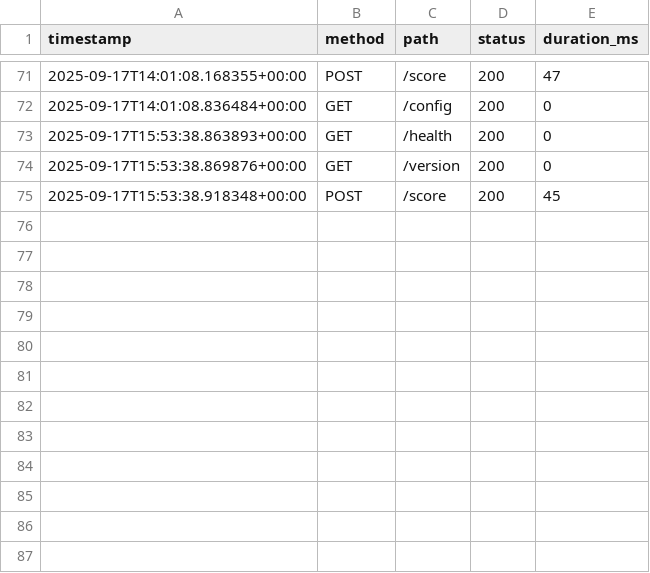
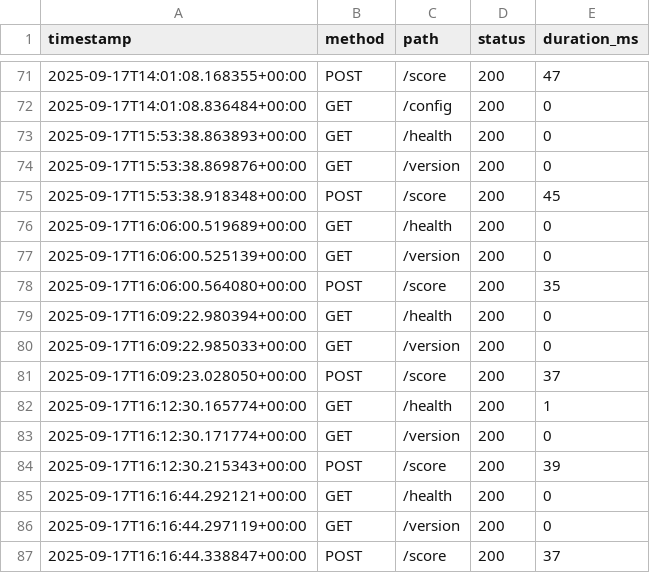
Before and after one commit to ohadbitton1/churn_ev, a CSV file: monitoring/metrics.csv, drawn as a sheet; only a part is shown, gaps mark what is left out.

```diff
--- a/monitoring/metrics.csv
+++ b/monitoring/metrics.csv
@@ -75 +75,13 @@ timestamp,method,path,status,duration_ms
 2025-09-17T15:53:38.918348+00:00,POST,/score,200,45
+2025-09-17T16:06:00.519689+00:00,GET,/health,200,0
+2025-09-17T16:06:00.525139+00:00,GET,/version,200,0
+2025-09-17T16:06:00.564080+00:00,POST,/score,200,35
+2025-09-17T16:09:22.980394+00:00,GET,/health,200,0
+2025-09-17T16:09:22.985033+00:00,GET,/version,200,0
+2025-09-17T16:09:23.028050+00:00,POST,/score,200,37
+2025-09-17T16:12:30.165774+00:00,GET,/health,200,1
+2025-09-17T16:12:30.171774+00:00,GET,/version,200,0
+2025-09-17T16:12:30.215343+00:00,POST,/score,200,39
+2025-09-17T16:16:44.292121+00:00,GET,/health,200,0
+2025-09-17T16:16:44.297119+00:00,GET,/version,200,0
+2025-09-17T16:16:44.338847+00:00,POST,/score,200,37
```
Also changed, not shown: 2 other files.
